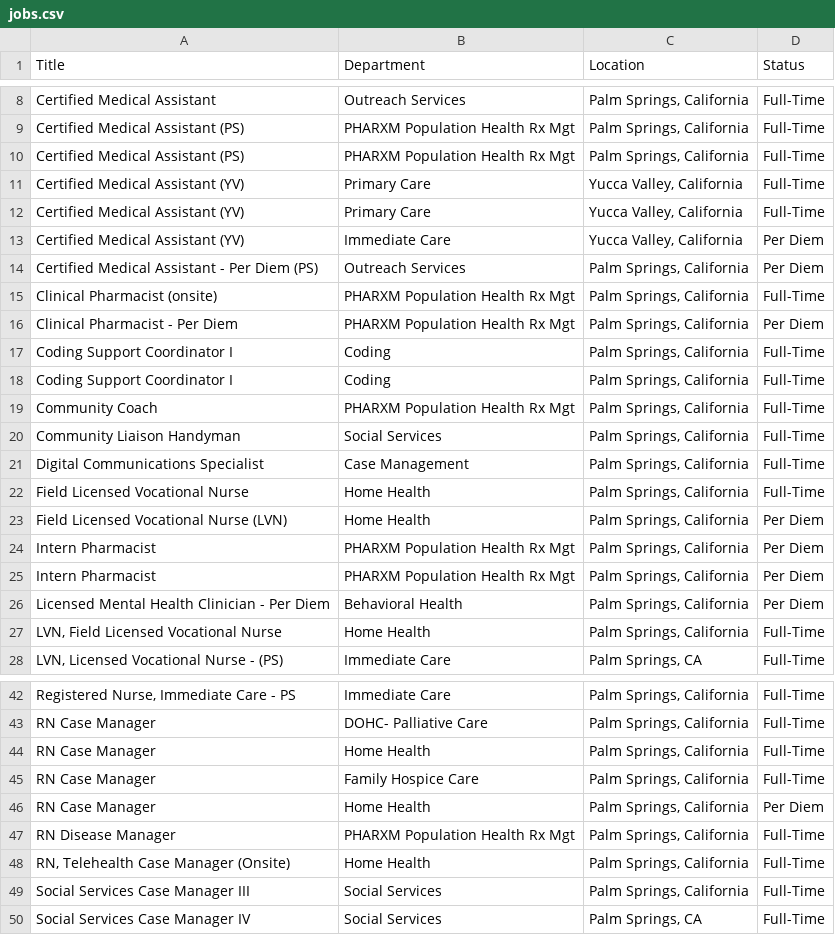
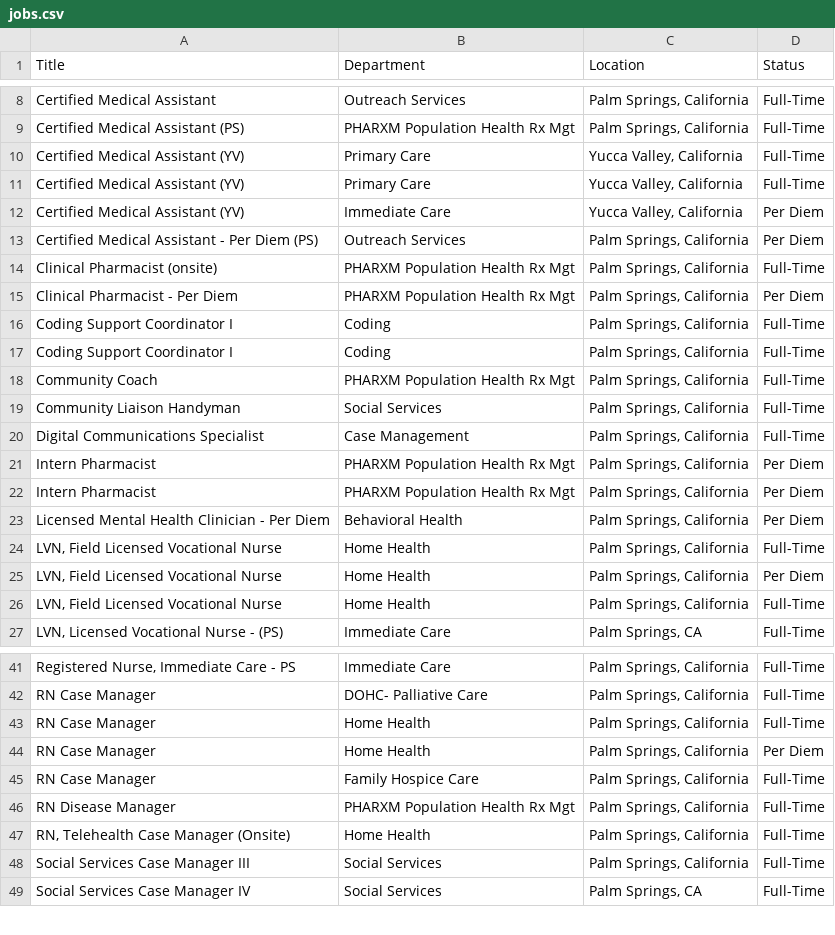
Before and after one commit to ryancheley/dohc_jobs, a CSV file: jobs.csv, drawn as a sheet; only a part is shown, gaps mark what is left out.

```diff
--- a/jobs.csv
+++ b/jobs.csv
@@ -9,3 +9,2 @@ Certified Medical Assistant,Outreach Services,"Palm Springs, California",Full-Ti
 Certified Medical Assistant (PS),PHARXM Population Health Rx Mgt,"Palm Springs, California",Full-Time
-Certified Medical Assistant (PS),PHARXM Population Health Rx Mgt,"Palm Springs, California",Full-Time
 Certified Medical Assistant (YV),Primary Care,"Yucca Valley, California",Full-Time
@@ -21,4 +20,2 @@ Community Liaison Handyman,Social Services,"Palm Springs, California",Full-Time
 Digital Communications Specialist,Case Management,"Palm Springs, California",Full-Time
-Field Licensed Vocational Nurse,Home Health,"Palm Springs, California",Full-Time
-Field Licensed Vocational Nurse (LVN),Home Health,"Palm Springs, California",Per Diem
 Intern Pharmacist,PHARXM Population Health Rx Mgt,"Palm Springs, California",Per Diem
@@ -26,2 +23,4 @@ Intern Pharmacist,PHARXM Population Health Rx Mgt,"Palm Springs, California",Per
 Licensed Mental Health Clinician - Per Diem,Behavioral Health,"Palm Springs, California",Per Diem
+"LVN, Field Licensed Vocational Nurse",Home Health,"Palm Springs, California",Full-Time
+"LVN, Field Licensed Vocational Nurse",Home Health,"Palm Springs, California",Per Diem
 "LVN, Field Licensed Vocational Nurse",Home Health,"Palm Springs, California",Full-Time
@@ -44,4 +43,4 @@ RN Case Manager,DOHC- Palliative Care,"Palm Springs, California",Full-Time
 RN Case Manager,Home Health,"Palm Springs, California",Full-Time
+RN Case Manager,Home Health,"Palm Springs, California",Per Diem
 RN Case Manager,Family Hospice Care,"Palm Springs, California",Full-Time
-RN Case Manager,Home Health,"Palm Springs, California",Per Diem
 RN Disease Manager,PHARXM Population Health Rx Mgt,"Palm Springs, California",Full-Time
```
